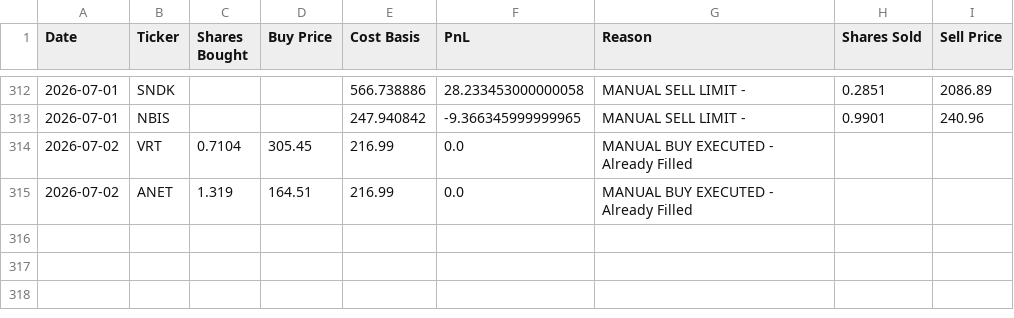
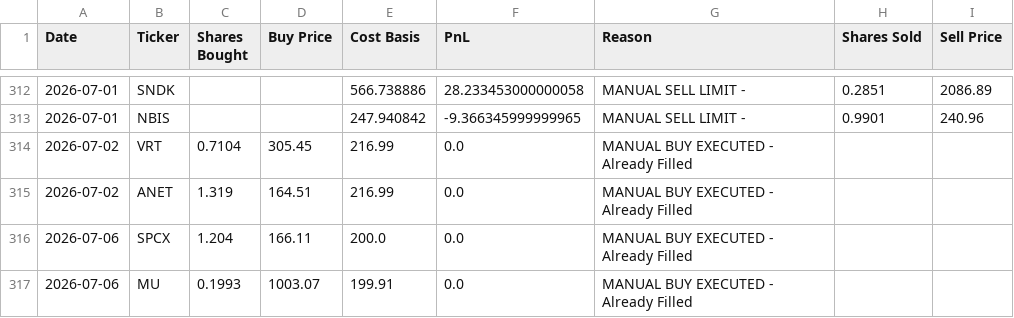
Before and after one commit to ofergr/ChatGPT-Micro-Cap-Experiment, a CSV file: Start Your Own/chatgpt_trade_log.csv, drawn as a sheet; only a part is shown, gaps mark what is left out.

```diff
--- a/Start Your Own/chatgpt_trade_log.csv
+++ b/Start Your Own/chatgpt_trade_log.csv
@@ -315 +315,3 @@ Date,Ticker,Shares Bought,Buy Price,Cost Basis,PnL,Reason,Shares Sold,Sell Price
 2026-07-02,ANET,1.319,164.51,216.99,0.0,MANUAL BUY EXECUTED - Already Filled,,
+2026-07-06,SPCX,1.204,166.11,200.0,0.0,MANUAL BUY EXECUTED - Already Filled,,
+2026-07-06,MU,0.1993,1003.07,199.91,0.0,MANUAL BUY EXECUTED - Already Filled,,
```
Also changed, not shown: Start Your Own/chatgpt_portfolio_update.csv, 1 other file.
